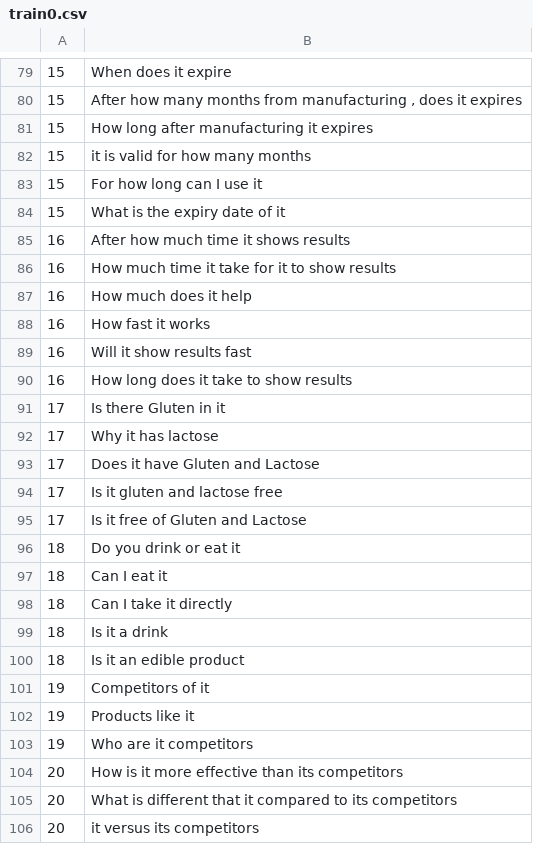
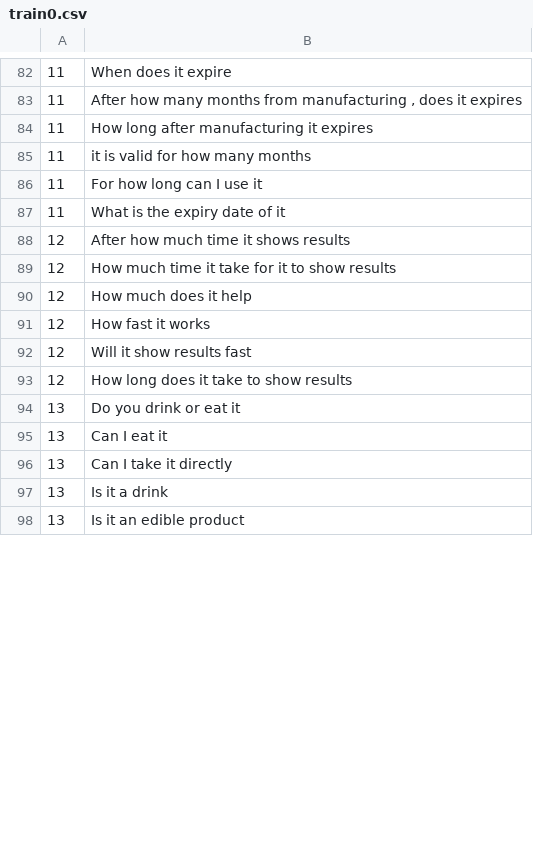
Before and after one commit to RuskinManku/ChatBot_NLP, a CSV file: train0.csv, drawn as a sheet; only a part is shown, gaps mark what is left out; the diff covers the shown part only.

Commit message:
Generalized all products and minor changes

```diff
--- a/train0.csv
+++ b/train0.csv
@@ -79,28 +82,17 @@
-15,When does it expire
-15,"After how many months from manufacturing , does it expires  "
-15,How long after manufacturing it expires
-15,it is valid for how many months
-15,For how long can I use it
-15,What is the expiry date of it
-16,After how much time it shows results
-16,How much time it take for it to show results
-16,How much does it help
-16,How fast it works
-16,Will it show results fast
-16,How long does it take to show results
-17,Is there Gluten in it
-17,Why it has lactose
-17,Does it have Gluten and Lactose
-17,Is it gluten and lactose free
-17,Is it free of Gluten and Lactose
-18,Do you drink or eat it
-18,Can I eat it
-18,Can I take it directly
-18,Is it a drink
-18,Is it an edible product
-19,Competitors of it
-19,Products like it
-19,Who are it competitors
-20,How is it more effective than its competitors
-20,What is different that it compared to its competitors
-20,it versus its competitors
+11,When does it expire
+11,"After how many months from manufacturing , does it expires  "
+11,How long after manufacturing it expires
+11,it is valid for how many months
+11,For how long can I use it
+11,What is the expiry date of it
+12,After how much time it shows results
+12,How much time it take for it to show results
+12,How much does it help
+12,How fast it works
+12,Will it show results fast
+12,How long does it take to show results
+13,Do you drink or eat it
+13,Can I eat it
+13,Can I take it directly
+13,Is it a drink
+13,Is it an edible product
```
Also changed, not shown: 24 added rows, 20 removed rows and 41 edited cells elsewhere in this file, train1.csv, 2 other files.
